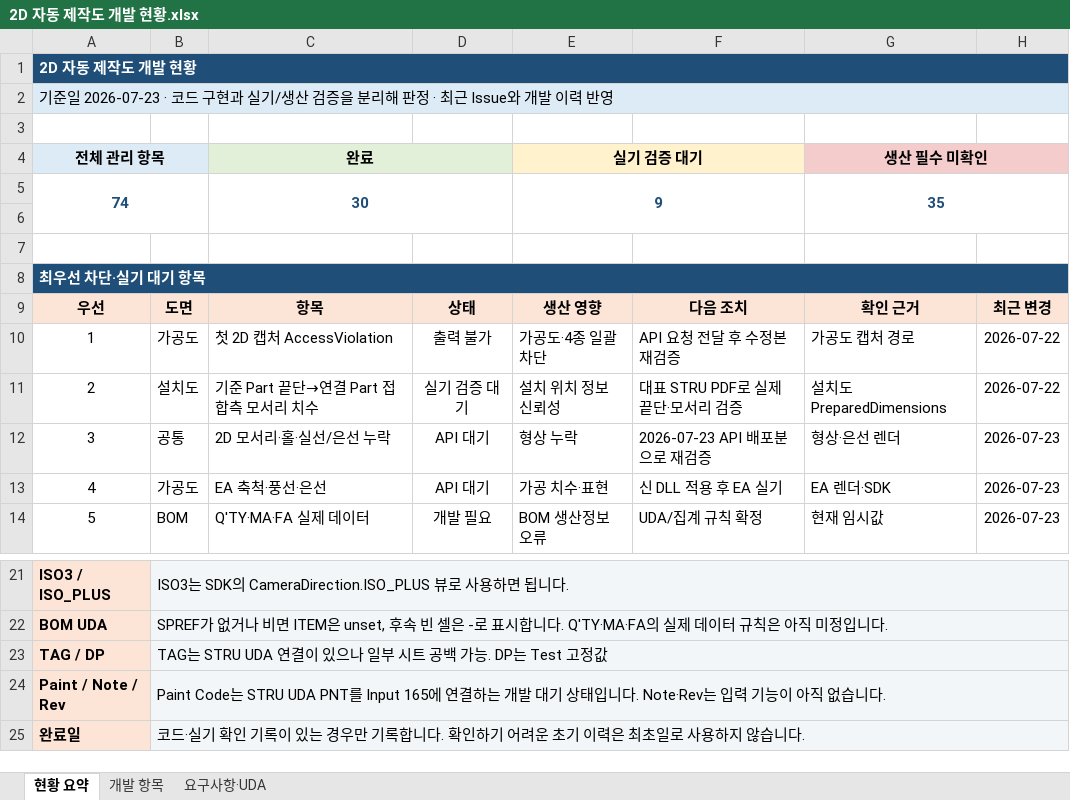
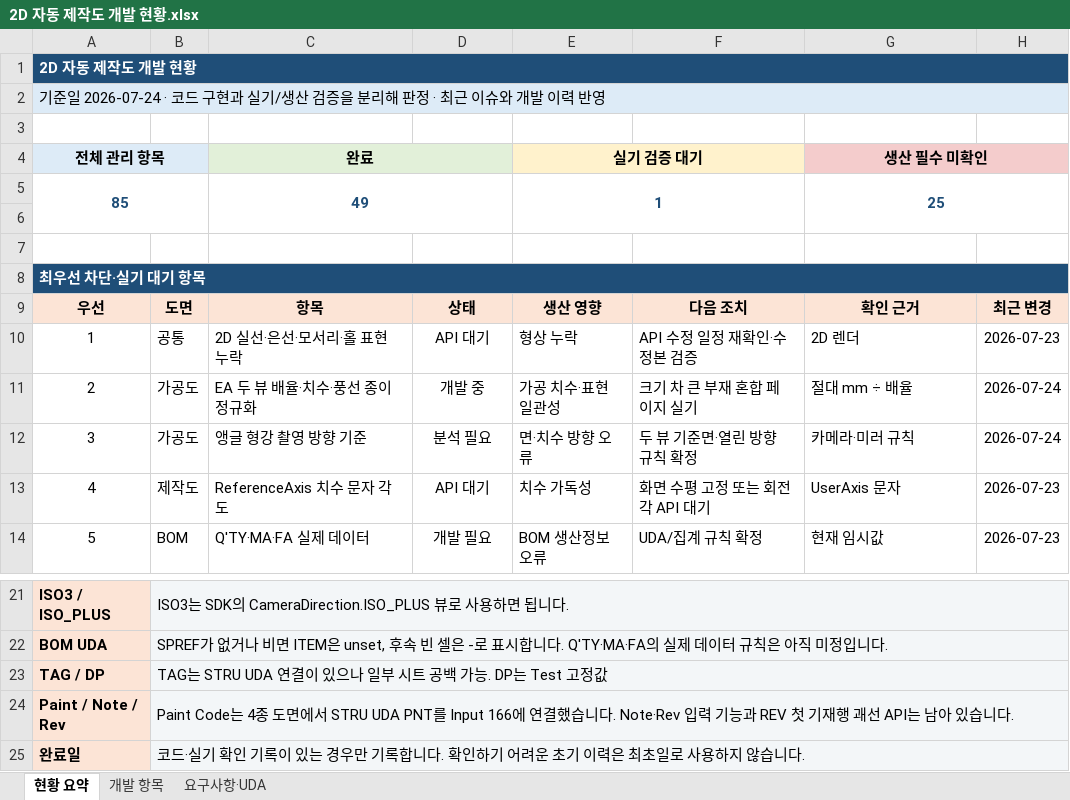
Before and after one commit to uuuuj/a2z, an Excel workbook: 2D 자동 제작도 개발 현황.xlsx, sheet 현황 요약, drawn as a sheet; only a part is shown, gaps mark what is left out; values as stored, in another font and other column widths than the file's, no borders; removed rows and columns are numbered as before the commit, all else as after; the diff covers the shown part only; the diff names each change by its address in the sheet, - before the commit and + after, or states it on an @@ line.

```diff
--- a/2D 자동 제작도 개발 현황.xlsx (sheet 현황 요약)
+++ b/2D 자동 제작도 개발 현황.xlsx (sheet 현황 요약)
-A2: 기준일 2026-07-23 · 코드 구현과 실기/생산 검증을 분리해 판정 · 최근 Issue와 개발…
+A2: 기준일 2026-07-24 · 코드 구현과 실기/생산 검증을 분리해 판정 · 최근 이슈와 개발…
-row 5: 74 |  | 30 |  | 9 |  | 35
+row 5: 85 |  | 49 |  | 1 |  | 25
-B10: 가공도
+B10: 공통
-C10: 첫 2D 캡처 AccessViolation
+C10: 2D 실선·은선·모서리·홀 표현 누락
-D10: 출력 불가
+D10: API 대기
-E10: 가공도·4종 일괄 차단
+E10: 형상 누락
-F10: API 요청 전달 후 수정본 재검증
+F10: API 수정 일정 재확인·수정본 검증
-G10: 가공도 캡처 경로
+G10: 2D 렌더
-H10: 2026-07-22
+H10: 2026-07-23
-B11: 설치도
+B11: 가공도
-C11: 기준 Part 끝단→연결 Part 접합측 모서리 치수
+C11: EA 두 뷰 배율·치수·풍선 종이 정규화
-D11: 실기 검증 대기
+D11: 개발 중
-E11: 설치 위치 정보 신뢰성
+E11: 가공 치수·표현 일관성
-F11: 대표 STRU PDF로 실제 끝단·모서리 검증
+F11: 크기 차 큰 부재 혼합 페이지 실기
-G11: 설치도 PreparedDimensions
+G11: 절대 mm ÷ 배율
-H11: 2026-07-22
+H11: 2026-07-24
-B12: 공통
+B12: 가공도
-C12: 2D 모서리·홀·실선/은선 누락
+C12: 앵글 형강 촬영 방향 기준
-D12: API 대기
+D12: 분석 필요
-E12: 형상 누락
+E12: 면·치수 방향 오류
-F12: 2026-07-23 API 배포분으로 재검증
+F12: 두 뷰 기준면·열린 방향 규칙 확정
-G12: 형상·은선 렌더
+G12: 카메라·미러 규칙
-H12: 2026-07-23
+H12: 2026-07-24
-B13: 가공도
+B13: 제작도
-C13: EA 축척·풍선·은선
+C13: ReferenceAxis 치수 문자 각도
-E13: 가공 치수·표현
+E13: 치수 가독성
-F13: 신 DLL 적용 후 EA 실기
+F13: 화면 수평 고정 또는 회전각 API 대기
-G13: EA 렌더·SDK
+G13: UserAxis 문자
-B24: Paint Code는 STRU UDA PNT를 Input 165에 연결하는 개발 대기 상태입니다. Note·Rev는 입력 기능이 아직 없습니다.
+B24: Paint Code는 4종 도면에서 STRU UDA PNT를 Input 166에 연결했습니다. Note·Rev 입력 기능과 REV 첫 기재행 괘선 API는 남아 있습니다.
```
Also changed, not shown: 16 edited cells elsewhere in this sheet, sheet 개발 항목, sheet 요구사항·UDA, hidden cells, 1 other file.
